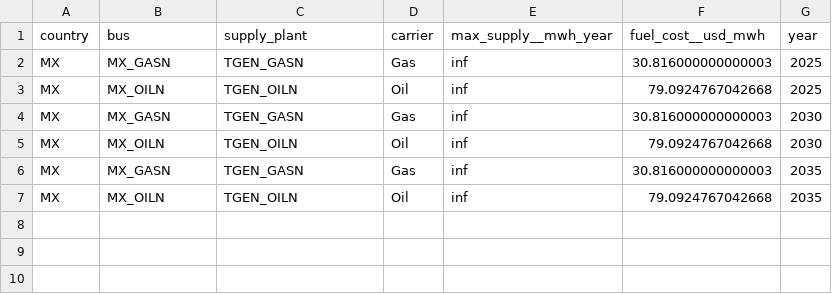
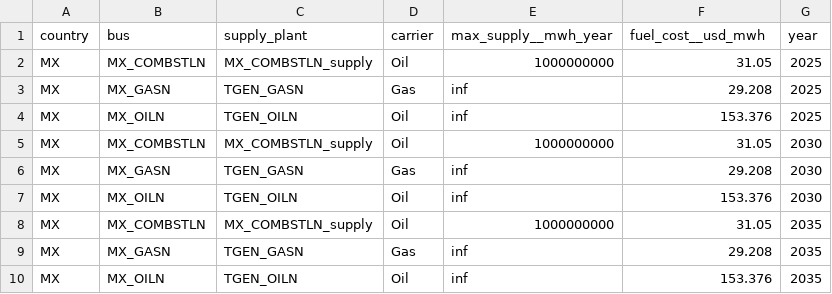
Before and after one commit to Sophia-beep168/pypsa-spice-bcs, a CSV file: data/pypsa-spice-data/project_02/input/scenario_01/power/fuel_supplies.csv, drawn as a sheet.

```diff
--- a/data/pypsa-spice-data/project_02/input/scenario_01/power/fuel_supplies.csv
+++ b/data/pypsa-spice-data/project_02/input/scenario_01/power/fuel_supplies.csv
@@ -1,7 +1,10 @@
 country,bus,supply_plant,carrier,max_supply__mwh_year,fuel_cost__usd_mwh,year
-MX,MX_GASN,TGEN_GASN,Gas,inf,30.816000000000003,2025
-MX,MX_OILN,TGEN_OILN,Oil,inf,79.0924767042668,2025
-MX,MX_GASN,TGEN_GASN,Gas,inf,30.816000000000003,2030
-MX,MX_OILN,TGEN_OILN,Oil,inf,79.0924767042668,2030
-MX,MX_GASN,TGEN_GASN,Gas,inf,30.816000000000003,2035
-MX,MX_OILN,TGEN_OILN,Oil,inf,79.0924767042668,2035
+MX,MX_COMBSTLN,MX_COMBSTLN_supply,Oil,1000000000,31.05,2025
+MX,MX_GASN,TGEN_GASN,Gas,inf,29.208,2025
+MX,MX_OILN,TGEN_OILN,Oil,inf,153.376,2025
+MX,MX_COMBSTLN,MX_COMBSTLN_supply,Oil,1000000000,31.05,2030
+MX,MX_GASN,TGEN_GASN,Gas,inf,29.208,2030
+MX,MX_OILN,TGEN_OILN,Oil,inf,153.376,2030
+MX,MX_COMBSTLN,MX_COMBSTLN_supply,Oil,1000000000,31.05,2035
+MX,MX_GASN,TGEN_GASN,Gas,inf,29.208,2035
+MX,MX_OILN,TGEN_OILN,Oil,inf,153.376,2035
```
Also changed, not shown: data/pypsa-spice-data/project_02/input/scenario_01/power/buses.csv, data/pypsa-spice-data/project_02/input/scenario_01/power/decomission_capacity_split.csv, 6 other files.
